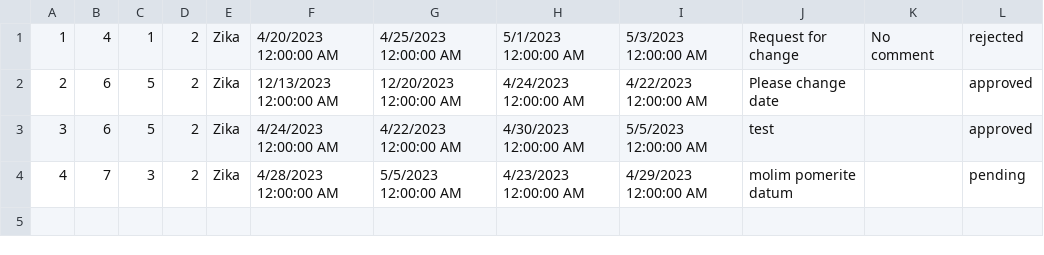
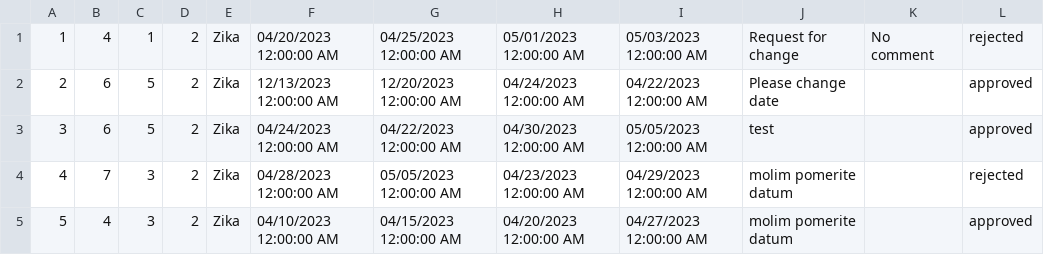
Before and after one commit to teodorazunic/SIMS, a CSV file: SIMS-Initial-Project-main/InitialProject/InitialProject/Resources/Data/movingrequests.csv, drawn as a sheet.

```diff
--- a/SIMS-Initial-Project-main/InitialProject/InitialProject/Resources/Data/movingrequests.csv
+++ b/SIMS-Initial-Project-main/InitialProject/InitialProject/Resources/Data/movingrequests.csv
@@ -1,4 +1,5 @@
-1|4|1|2|Zika|4/20/2023 12:00:00 AM|4/25/2023 12:00:00 AM|5/1/2023 12:00:00 AM|5/3/2023 12:00:00 AM|Request for change|No comment|rejected
-2|6|5|2|Zika|12/13/2023 12:00:00 AM|12/20/2023 12:00:00 AM|4/24/2023 12:00:00 AM|4/22/2023 12:00:00 AM|Please change date||approved
-3|6|5|2|Zika|4/24/2023 12:00:00 AM|4/22/2023 12:00:00 AM|4/30/2023 12:00:00 AM|5/5/2023 12:00:00 AM|test||approved
-4|7|3|2|Zika|4/28/2023 12:00:00 AM|5/5/2023 12:00:00 AM|4/23/2023 12:00:00 AM|4/29/2023 12:00:00 AM|molim pomerite datum||pending
+1|4|1|2|Zika|04/20/2023 12:00:00 AM|04/25/2023 12:00:00 AM|05/01/2023 12:00:00 AM|05/03/2023 12:00:00 AM|Request for change|No comment|rejected
+2|6|5|2|Zika|12/13/2023 12:00:00 AM|12/20/2023 12:00:00 AM|04/24/2023 12:00:00 AM|04/22/2023 12:00:00 AM|Please change date||approved
+3|6|5|2|Zika|04/24/2023 12:00:00 AM|04/22/2023 12:00:00 AM|04/30/2023 12:00:00 AM|05/05/2023 12:00:00 AM|test||approved
+4|7|3|2|Zika|04/28/2023 12:00:00 AM|05/05/2023 12:00:00 AM|04/23/2023 12:00:00 AM|04/29/2023 12:00:00 AM|molim pomerite datum||rejected
+5|4|3|2|Zika|04/10/2023 12:00:00 AM|04/15/2023 12:00:00 AM|04/20/2023 12:00:00 AM|04/27/2023 12:00:00 AM|molim pomerite datum||approved
```
Also changed, not shown: SIMS-Initial-Project-main/InitialProject/InitialProject/Resources/Data/notifications.csv, SIMS-Initial-Project-main/InitialProject/InitialProject/Resources/Data/reservations.csv, 6 other files.
